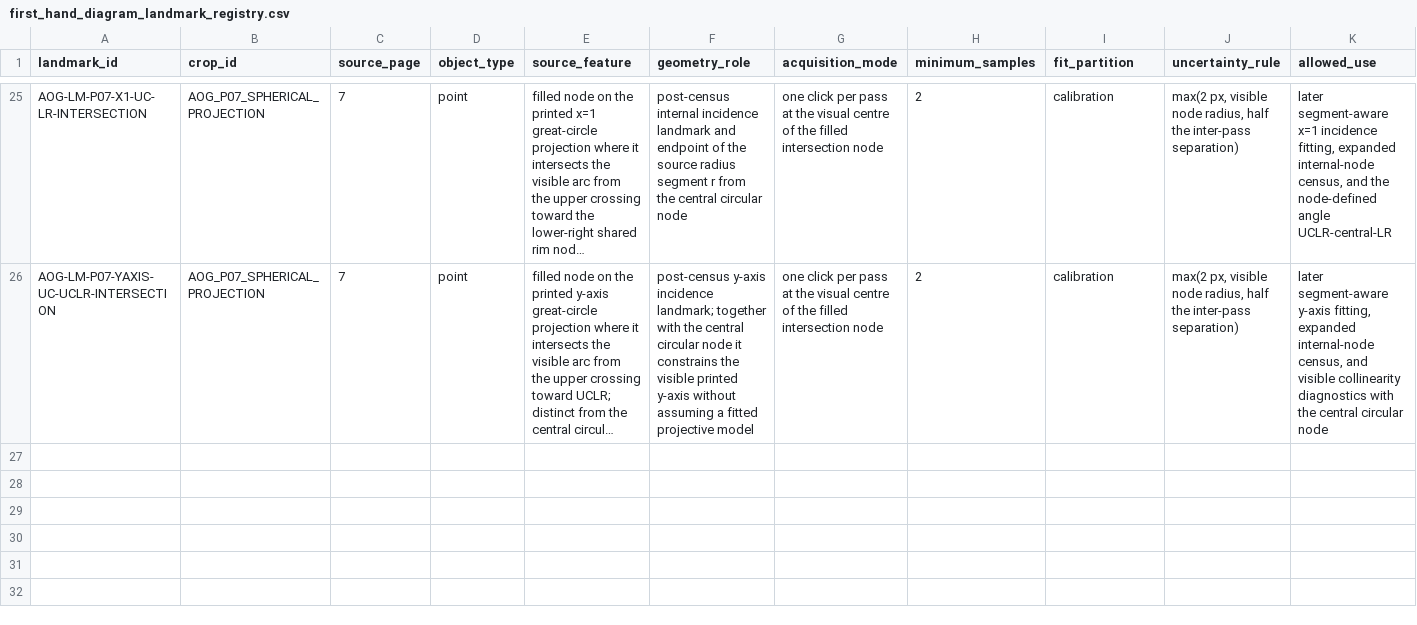
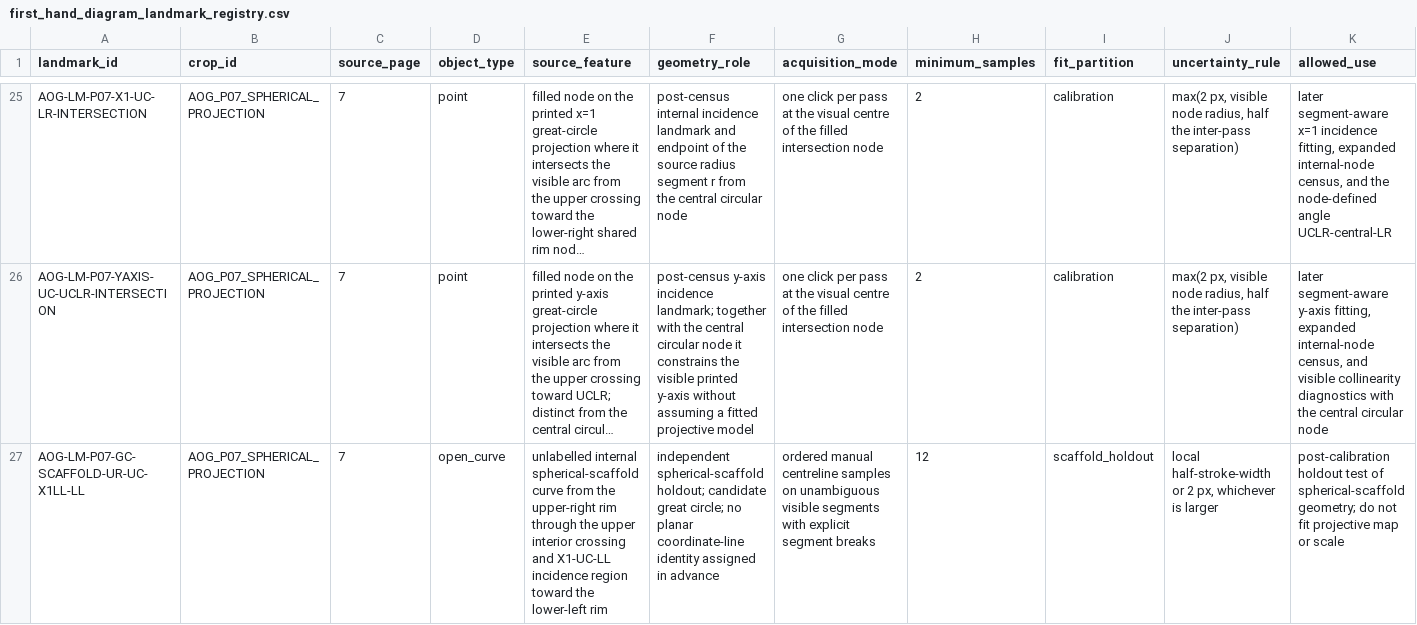
Before and after one commit to salahealer9/meru-geometry-audit, a CSV file: data/source_claims/first_hand_diagram_landmark_registry.csv, drawn as a sheet; only a part is shown, gaps mark what is left out; long unchanged cells end in …; rows hold the shown columns only; the diff names each change by its address in the sheet, - before the commit and + after, or states it on an @@ line.

Commit message:
Register First Hand scaffold curve holdout

```diff
--- a/data/source_claims/first_hand_diagram_landmark_registry.csv
+++ b/data/source_claims/first_hand_diagram_landmark_registry.csv
+row 27: AOG-LM-P07-GC-SCAFFOLD-UR-UC-X1LL-LL | AOG_P07_SPHERICAL_PROJECTION | 7 | open_curve | unlabelled internal spherical-scaffold curve from the upper-right rim through the upper interior crossing and X1-UC-LL incidence region toward the lower-left rim | independent spherical-scaffold holdout; candidate great circle; no planar coordinate-line identity assigned in advance | ordered manual centreline samples on unambiguous visible segments with explicit segment breaks | 12 | scaffold_holdout | local half-stroke-width or 2 px, whichever is larger | post-calibration holdout test of spherical-scaffold geometry; do not fit projective map or scale
```
Also changed, not shown: 4 other files.
